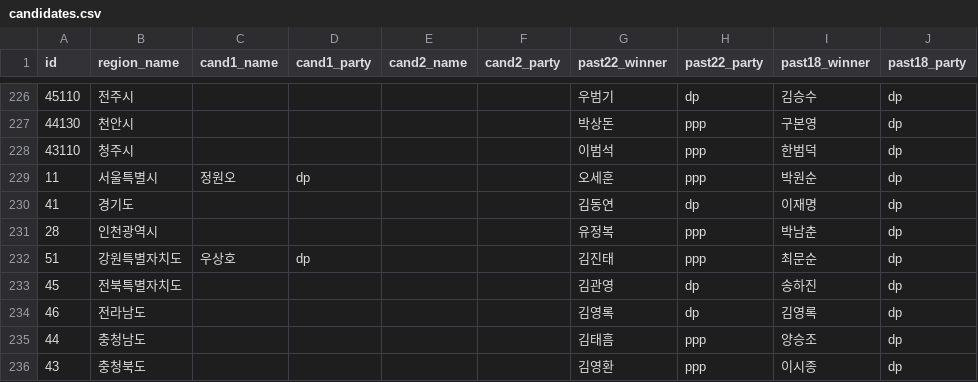
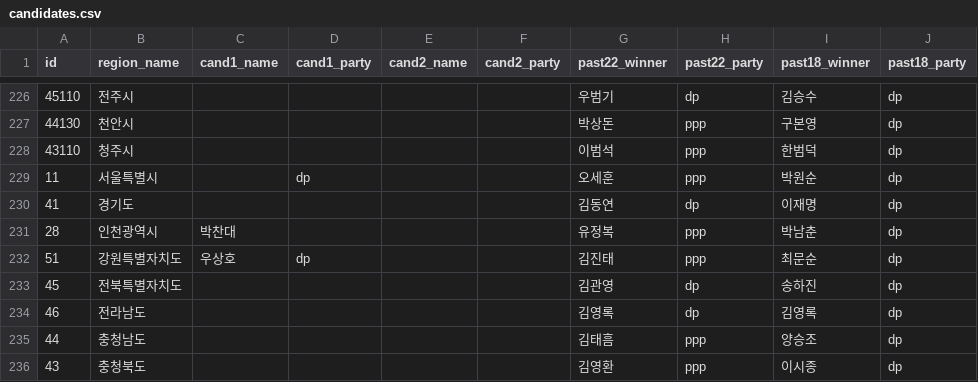
Before and after one commit to navillera7/227toWin, a CSV file: client/public/candidates.csv, drawn as a sheet; only a part is shown, gaps mark what is left out; the diff names each change by its address in the sheet, - before the commit and + after, or states it on an @@ line.

Commit message:
SSSSSS

```diff
--- a/client/public/candidates.csv
+++ b/client/public/candidates.csv
-C229 (cand1_name): 정원오
+C229 (cand1_name): (empty)
-C231 (cand1_name): (empty)
+C231 (cand1_name): 박찬대
```
